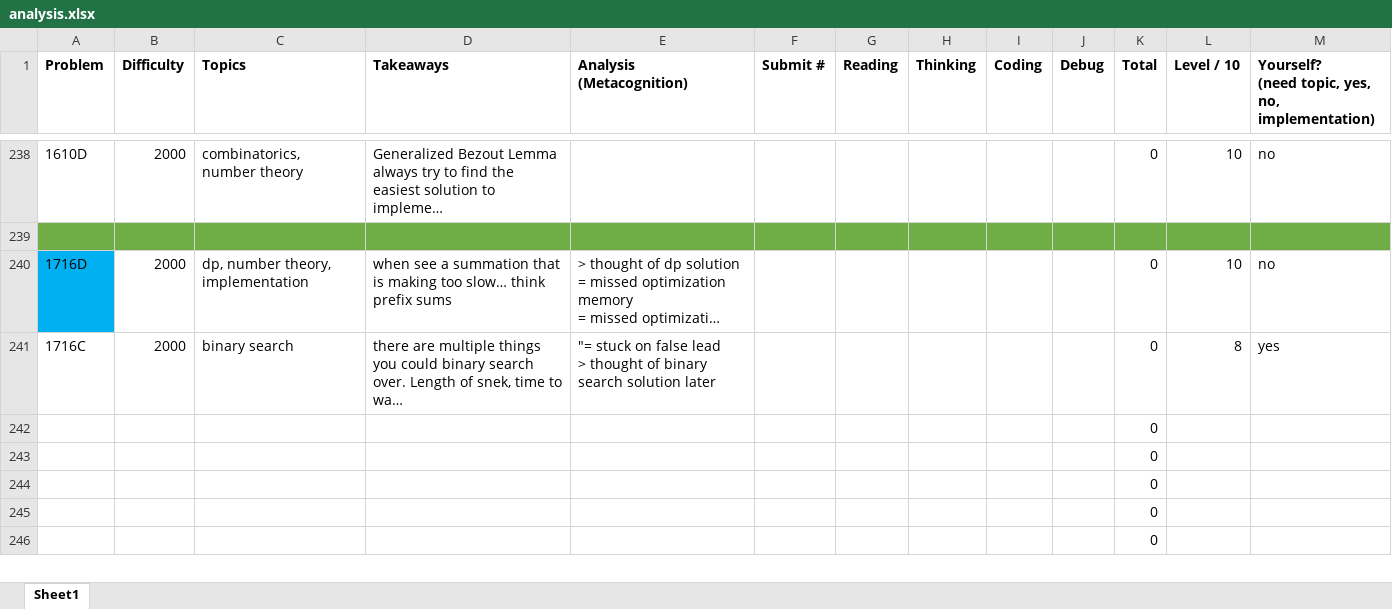
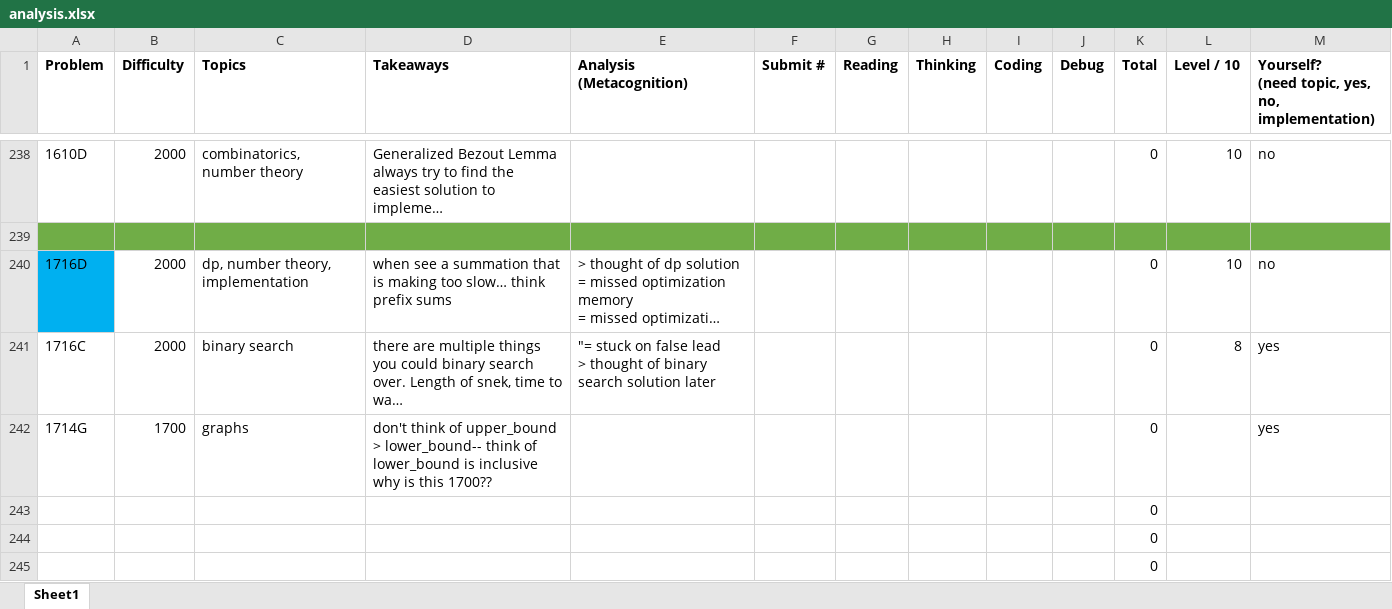
Before and after one commit to tfg1434/cp, an Excel workbook: analysis.xlsx, sheet Sheet1, drawn as a sheet; only a part is shown, gaps mark what is left out; the shorter side is filled out with more unchanged rows; long unchanged cells end in …; values as stored, in another font and other column widths than the file's, no borders; conditional formats not drawn; removed rows and columns are numbered as before the commit, all else as after; ↵ is a line break in a cell; the diff names each change by its address in the sheet, - before the commit and + after, or states it on an @@ line.

```diff
--- a/analysis.xlsx (sheet Sheet1)
+++ b/analysis.xlsx (sheet Sheet1)
-row 242:  |  |  |  |  |  |  |  |  |  | 0
+row 242: 1714G | 1700 | graphs | don't think of upper_bound > lower_bound-- think of lower_bound is inclusive ↵ why is this 1700?? |  |  |  |  |  |  | 0 |  | yes
```
Also changed, not shown: 1 other file.
